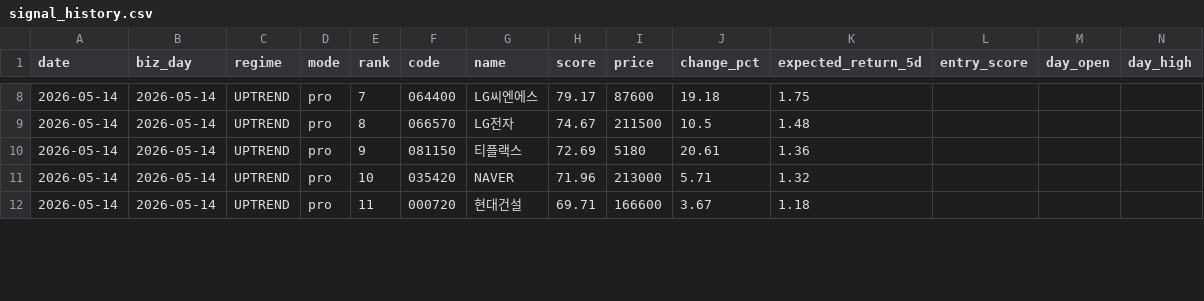
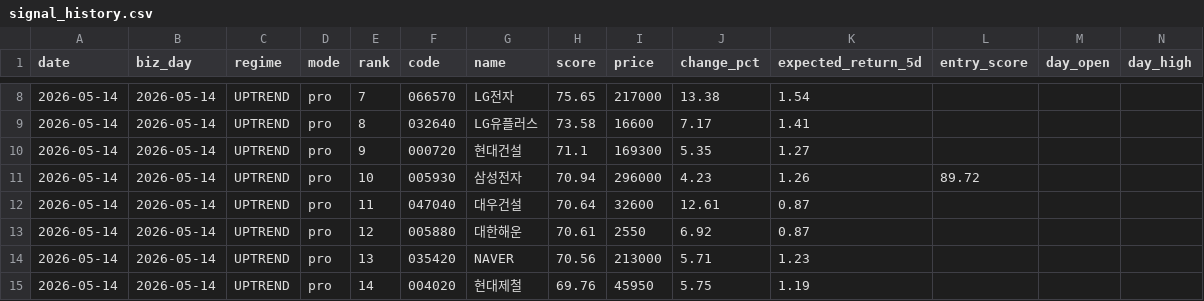
Before and after one commit to stanleyim/choonsimi-pro, a CSV file: signal_history.csv, drawn as a sheet; only a part is shown, gaps mark what is left out; addresses are those after the commit; rows hold the shown columns only; the diff covers the shown part only; the diff names each change by its address in the sheet, - before the commit and + after, or states it on an @@ line.

```diff
--- a/signal_history.csv
+++ b/signal_history.csv
-F8 (code): 064400
+F8 (code): 066570
-G8 (name): LG씨엔에스
+G8 (name): LG전자
-H8 (score): 79.17
+H8 (score): 75.65
-I8 (price): 87600
+I8 (price): 217000
-J8 (change_pct): 19.18
+J8 (change_pct): 13.38
-K8 (expected_return_5d): 1.75
+K8 (expected_return_5d): 1.54
-F9 (code): 066570
+F9 (code): 032640
-G9 (name): LG전자
+G9 (name): LG유플러스
-H9 (score): 74.67
+H9 (score): 73.58
-I9 (price): 211500
+I9 (price): 16600
-J9 (change_pct): 10.5
+J9 (change_pct): 7.17
-K9 (expected_return_5d): 1.48
+K9 (expected_return_5d): 1.41
-F10 (code): 081150
+F10 (code): 000720
-G10 (name): 티플랙스
+G10 (name): 현대건설
-H10 (score): 72.69
+H10 (score): 71.1
-I10 (price): 5180
+I10 (price): 169300
-J10 (change_pct): 20.61
+J10 (change_pct): 5.35
-K10 (expected_return_5d): 1.36
+K10 (expected_return_5d): 1.27
+row 11: 2026-05-14 | 2026-05-14 | UPTREND | pro | 10 | 005930 | 삼성전자 | 70.94 | 296000 | 4.23 | 1.26 | 89.72
+row 12: 2026-05-14 | 2026-05-14 | UPTREND | pro | 11 | 047040 | 대우건설 | 70.64 | 32600 | 12.61 | 0.87
+row 13: 2026-05-14 | 2026-05-14 | UPTREND | pro | 12 | 005880 | 대한해운 | 70.61 | 2550 | 6.92 | 0.87
-E14 (rank): 10
+E14 (rank): 13
-H14 (score): 71.96
+H14 (score): 70.56
-K14 (expected_return_5d): 1.32
+K14 (expected_return_5d): 1.23
-E15 (rank): 11
+E15 (rank): 14
-F15 (code): 000720
+F15 (code): 004020
-G15 (name): 현대건설
+G15 (name): 현대제철
-H15 (score): 69.71
+H15 (score): 69.76
-I15 (price): 166600
+I15 (price): 45950
-J15 (change_pct): 3.67
+J15 (change_pct): 5.75
-K15 (expected_return_5d): 1.18
+K15 (expected_return_5d): 1.19
```
Also changed, not shown: 3 removed rows and 61 edited cells elsewhere in this file, history.csv, 3 other files.
